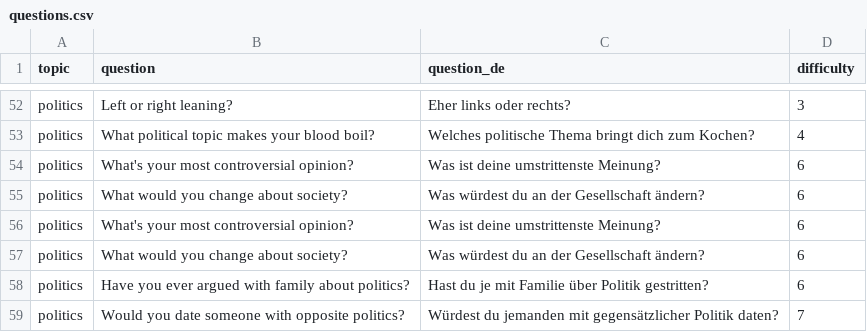
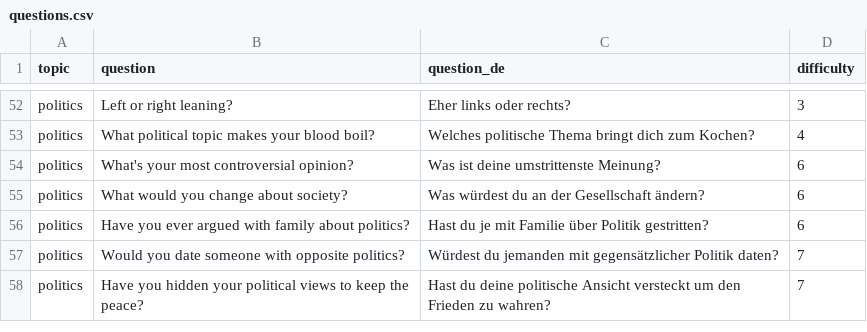
Before and after one commit to aipotheke/conversation-starter, a CSV file: questions.csv, drawn as a sheet; only a part is shown, gaps mark what is left out; the shorter side is filled out with more unchanged rows.

Commit message:
Remove duplicated politics questions from CSV migration

```diff
--- a/questions.csv
+++ b/questions.csv
@@ -55,4 +55,2 @@ politics,"What's your most controversial opinion?","Was ist deine umstrittenste
 politics,"What would you change about society?","Was würdest du an der Gesellschaft ändern?",6
-politics,"What's your most controversial opinion?","Was ist deine umstrittenste Meinung?",6
-politics,"What would you change about society?","Was würdest du an der Gesellschaft ändern?",6
 politics,"Have you ever argued with family about politics?","Hast du je mit Familie über Politik gestritten?",6
```
